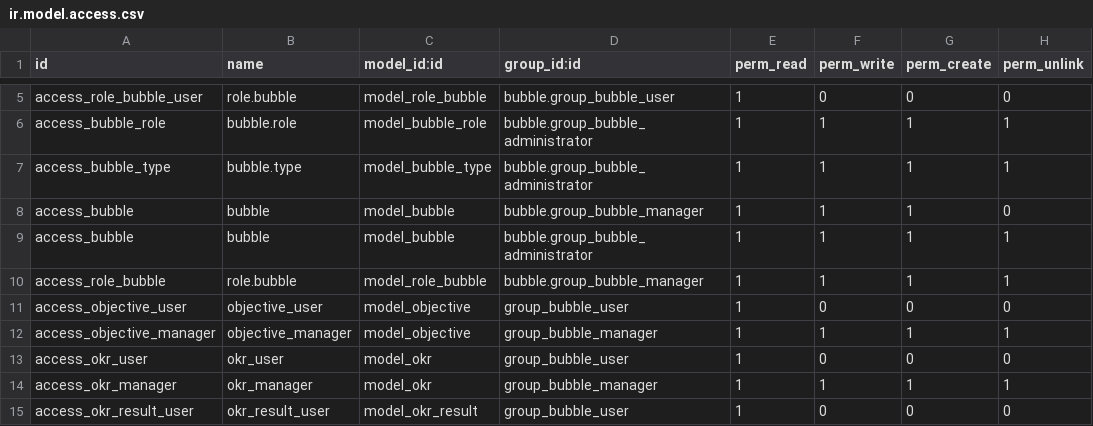
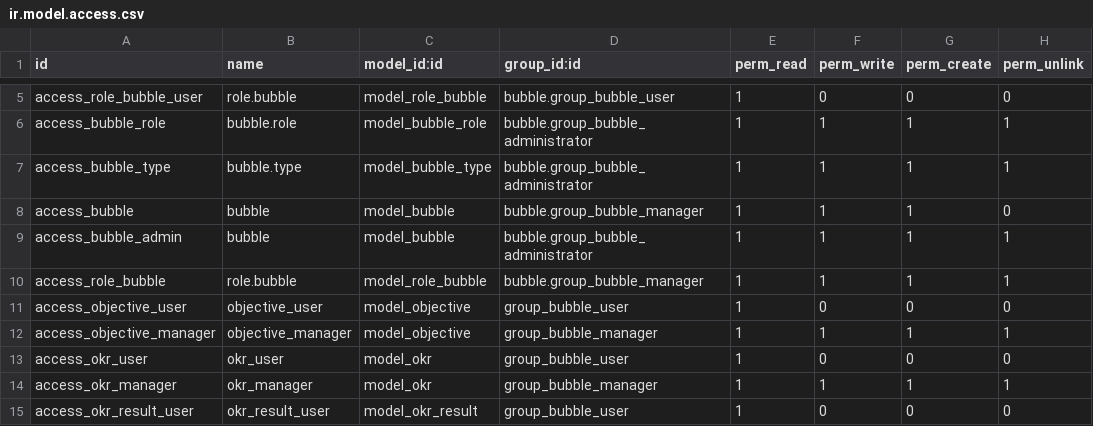
Before and after one commit to luciovalente/bubble, a CSV file: bubble/security/ir.model.access.csv, drawn as a sheet; only a part is shown, gaps mark what is left out.

Commit message:
KPI

```diff
--- a/bubble/security/ir.model.access.csv
+++ b/bubble/security/ir.model.access.csv
@@ -8,3 +8,3 @@ access_bubble_type,bubble.type,model_bubble_type,bubble.group_bubble_administrat
 access_bubble,bubble,model_bubble,bubble.group_bubble_manager,1,1,1,0
-access_bubble,bubble,model_bubble,bubble.group_bubble_administrator,1,1,1,1
+access_bubble_admin,bubble,model_bubble,bubble.group_bubble_administrator,1,1,1,1
 access_role_bubble,role.bubble,model_role_bubble,bubble.group_bubble_manager,1,1,1,1
```
